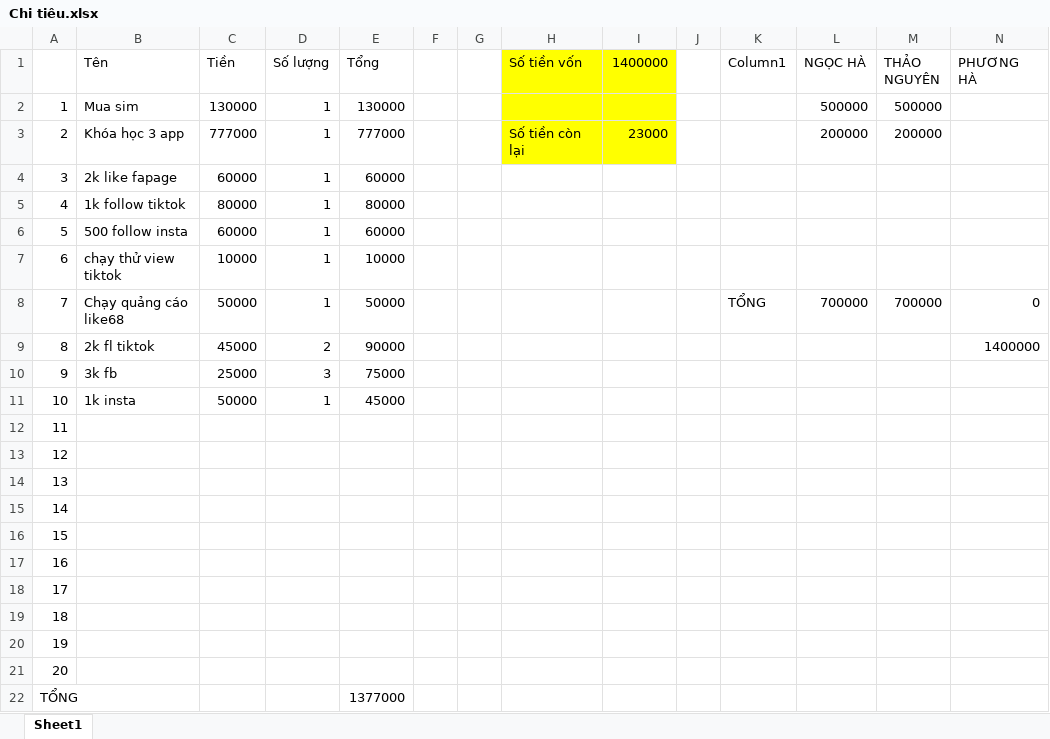
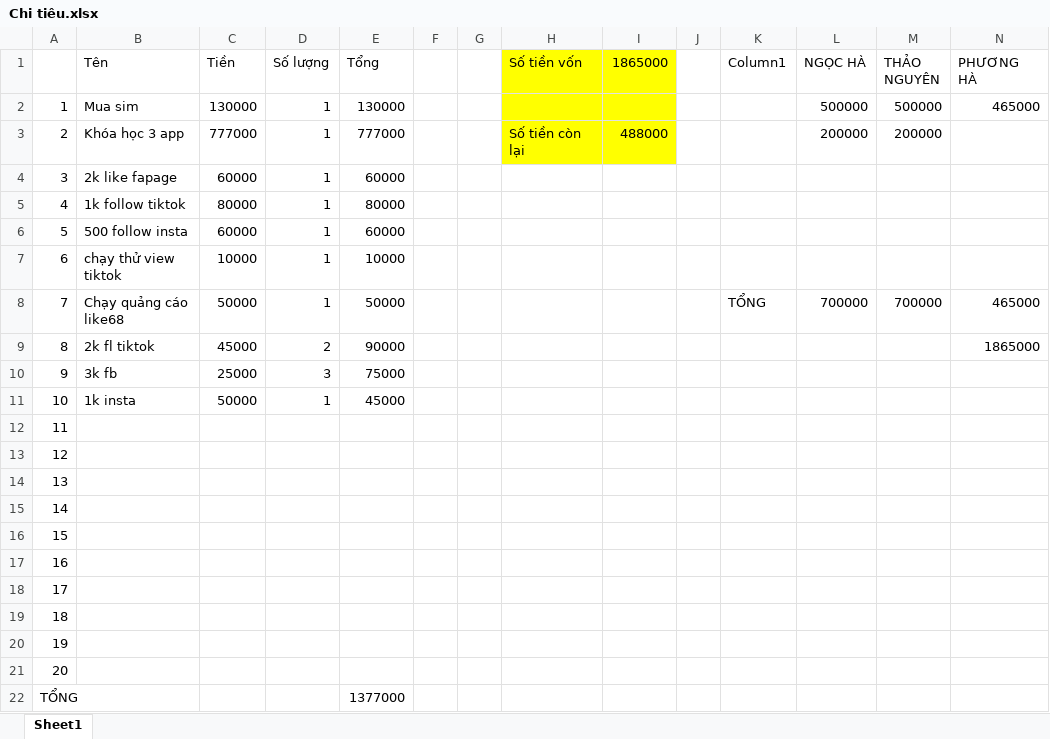
Before and after one commit to MaiHa0809/Yolo-Fashion, an Excel workbook: Chi tiêu.xlsx, sheet Sheet1, drawn as a sheet; values as stored, in another font and other column widths than the file's, no borders; table styles not drawn; the diff names each change by its address in the sheet, - before the commit and + after, or states it on an @@ line.

```diff
--- a/Chi tiêu.xlsx (sheet Sheet1)
+++ b/Chi tiêu.xlsx (sheet Sheet1)
-I1: 1400000
+I1: 1865000
-N2 (PHƯƠNG HÀ): (empty)
+N2 (PHƯƠNG HÀ): 465000
-I3 (1865000): 23000
+I3 (1865000): 488000
-N8 (PHƯƠNG HÀ): 0
+N8 (PHƯƠNG HÀ): 465000
-N9 (PHƯƠNG HÀ): 1400000
+N9 (PHƯƠNG HÀ): 1865000
```
Also changed, not shown: 1 other file.
